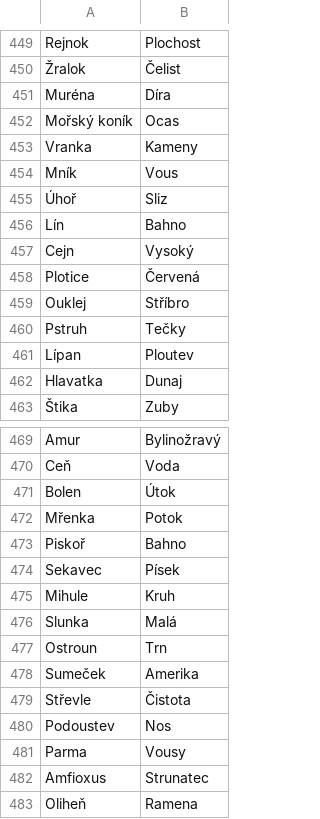
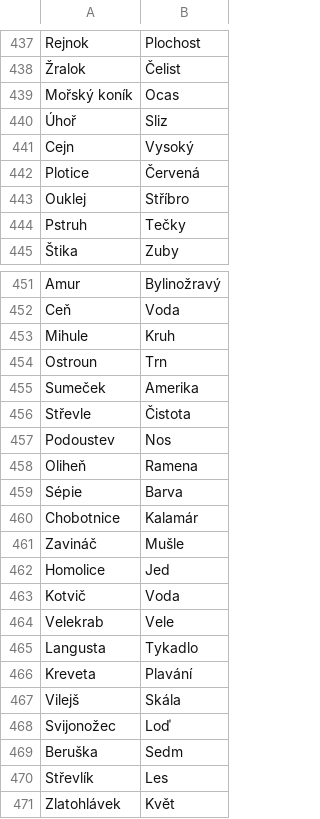
Before and after one commit to Miroslav-Novotny64/simple-impostor-game, a CSV file: src/data/categories/zvirata.csv, drawn as a sheet; only a part is shown, gaps mark what is left out; the shorter side is filled out with more unchanged rows; the diff covers the shown part only.

```diff
--- a/src/data/categories/zvirata.csv
+++ b/src/data/categories/zvirata.csv
@@ -450,8 +438,4 @@ Rejnok,Plochost
 Žralok,Čelist
-Muréna,Díra
 Mořský koník,Ocas
-Vranka,Kameny
-Mník,Vous
 Úhoř,Sliz
-Lín,Bahno
 Cejn,Vysoký
@@ -460,4 +444,2 @@ Ouklej,Stříbro
 Pstruh,Tečky
-Lípan,Ploutev
-Hlavatka,Dunaj
 Štika,Zuby
@@ -470,8 +452,3 @@ Amur,Bylinožravý
 Ceň,Voda
-Bolen,Útok
-Mřenka,Potok
-Piskoř,Bahno
-Sekavec,Písek
 Mihule,Kruh
-Slunka,Malá
 Ostroun,Trn
@@ -480,4 +457,2 @@ Střevle,Čistota
 Podoustev,Nos
-Parma,Vousy
-Amfioxus,Strunatec
 Oliheň,Ramena
```
Also changed, not shown: 13 removed rows elsewhere in this file, src/data/categories/filmy.csv, src/data/categories/jidlo.csv, 3 other files.
